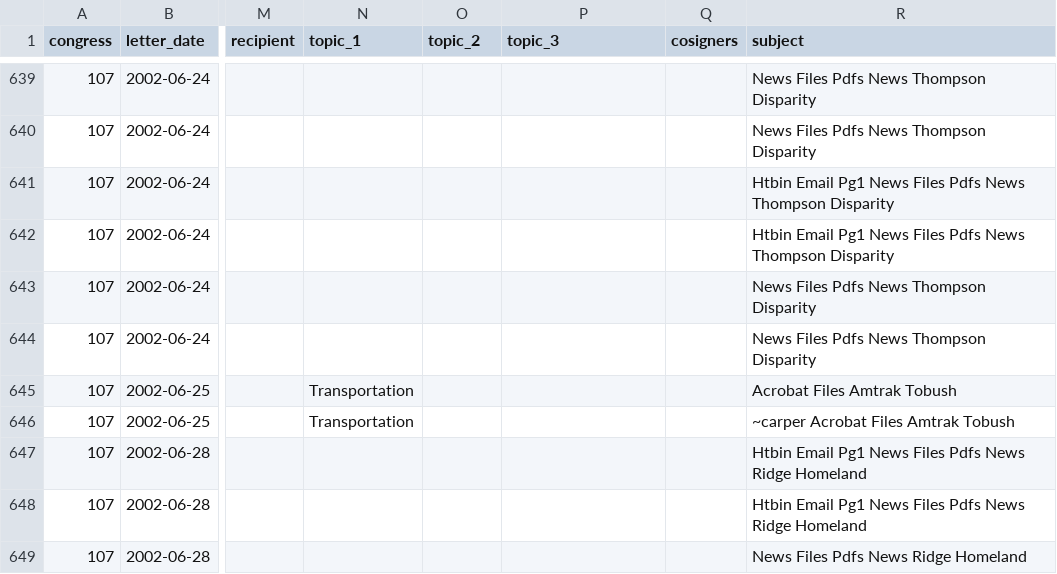
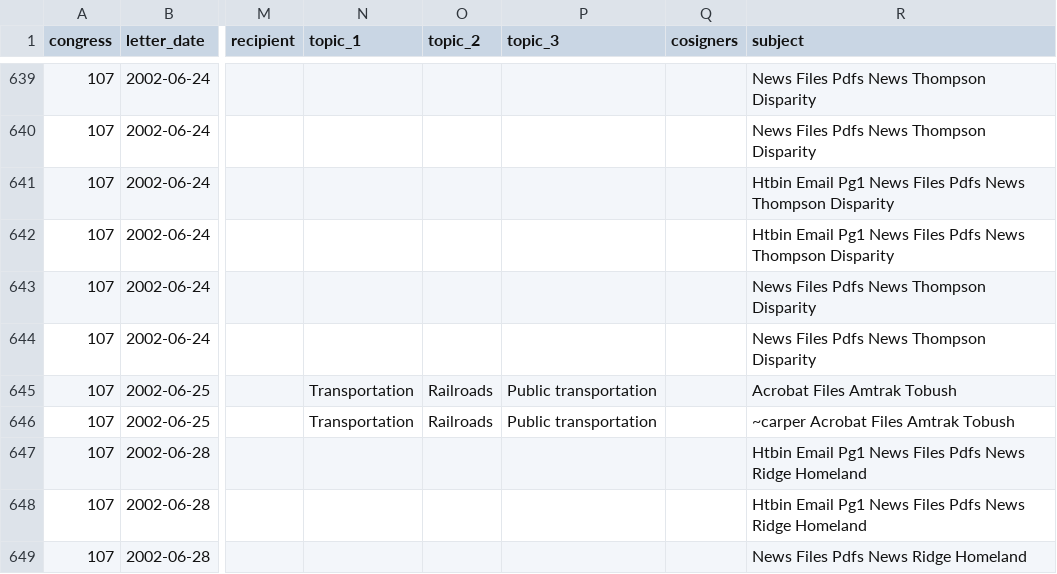
Before and after one commit to Robin-IA/Explorer-Congressional-Letters-107, a CSV file: data/letters-from-congress-107th.csv, drawn as a sheet; only a part is shown, gaps mark what is left out; the diff names each change by its address in the sheet, - before the commit and + after, or states it on an @@ line.

```diff
--- a/data/letters-from-congress-107th.csv
+++ b/data/letters-from-congress-107th.csv
-O645:O646 (topic_2): (empty)
+O645:O646 (topic_2): Railroads
-P645:P646 (topic_3): (empty)
+P645:P646 (topic_3): Public transportation
```
Also changed, not shown: 3 other files.
